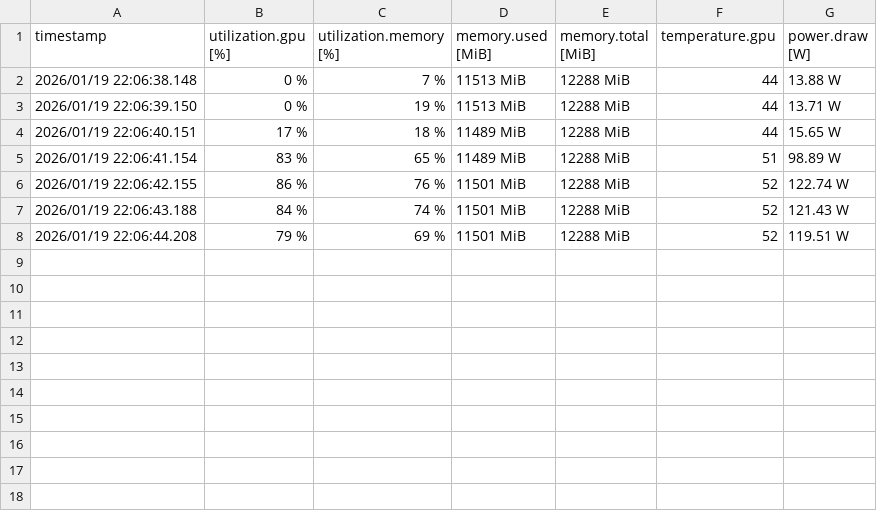
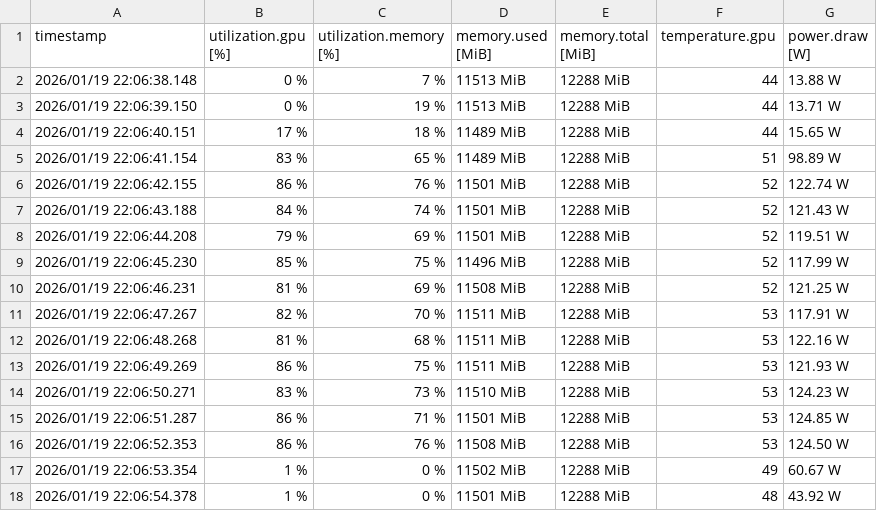
Before and after one commit to spottabathula69/gpu-llm-inference-platform, a CSV file: loadtest/logs/gpu/short_c12_20260119_220638.csv, drawn as a sheet.

```diff
--- a/loadtest/logs/gpu/short_c12_20260119_220638.csv
+++ b/loadtest/logs/gpu/short_c12_20260119_220638.csv
@@ -8 +8,11 @@ timestamp, utilization.gpu [%], utilization.memory [%], memory.used [MiB], memor
 2026/01/19 22:06:44.208, 79 %, 69 %, 11501 MiB, 12288 MiB, 52, 119.51 W
+2026/01/19 22:06:45.230, 85 %, 75 %, 11496 MiB, 12288 MiB, 52, 117.99 W
+2026/01/19 22:06:46.231, 81 %, 69 %, 11508 MiB, 12288 MiB, 52, 121.25 W
+2026/01/19 22:06:47.267, 82 %, 70 %, 11511 MiB, 12288 MiB, 53, 117.91 W
+2026/01/19 22:06:48.268, 81 %, 68 %, 11511 MiB, 12288 MiB, 53, 122.16 W
+2026/01/19 22:06:49.269, 86 %, 75 %, 11511 MiB, 12288 MiB, 53, 121.93 W
+2026/01/19 22:06:50.271, 83 %, 73 %, 11510 MiB, 12288 MiB, 53, 124.23 W
+2026/01/19 22:06:51.287, 86 %, 71 %, 11501 MiB, 12288 MiB, 53, 124.85 W
+2026/01/19 22:06:52.353, 86 %, 76 %, 11508 MiB, 12288 MiB, 53, 124.50 W
+2026/01/19 22:06:53.354, 1 %, 0 %, 11502 MiB, 12288 MiB, 49, 60.67 W
+2026/01/19 22:06:54.378, 1 %, 0 %, 11501 MiB, 12288 MiB, 48, 43.92 W
```
Also changed, not shown: 4 other files.
